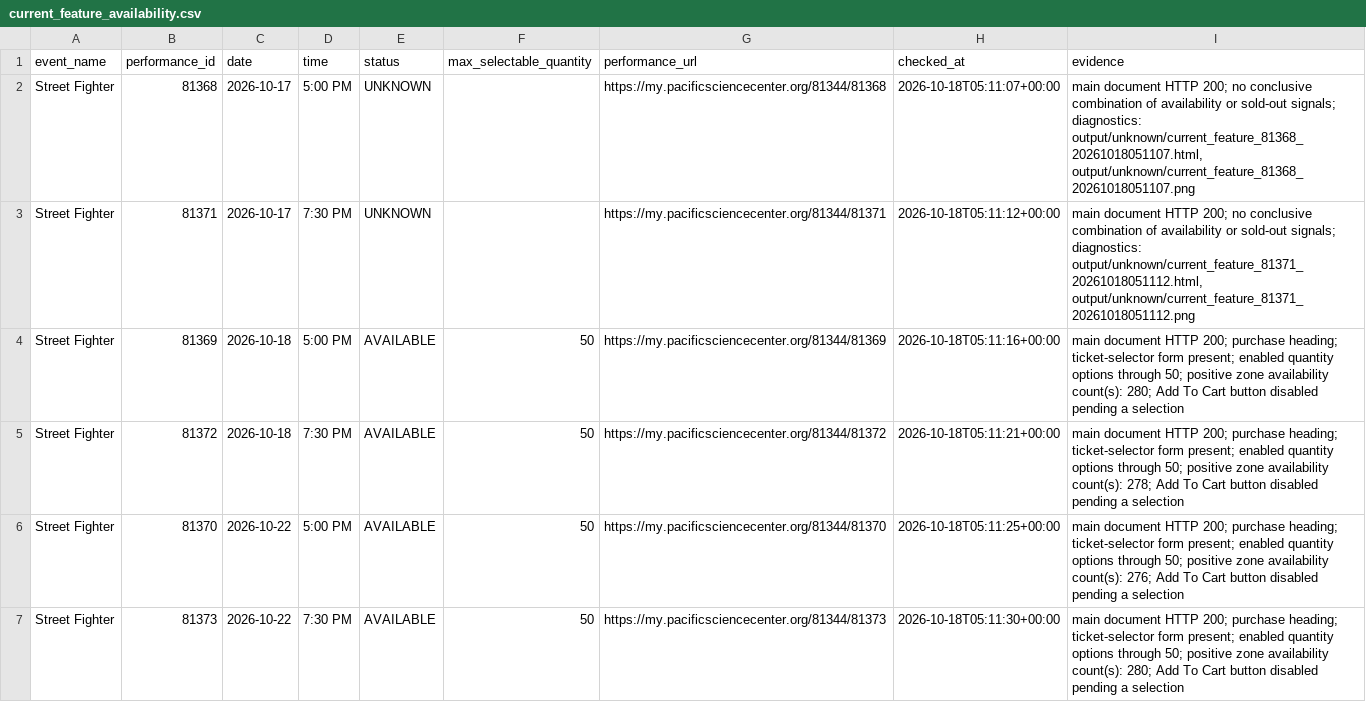
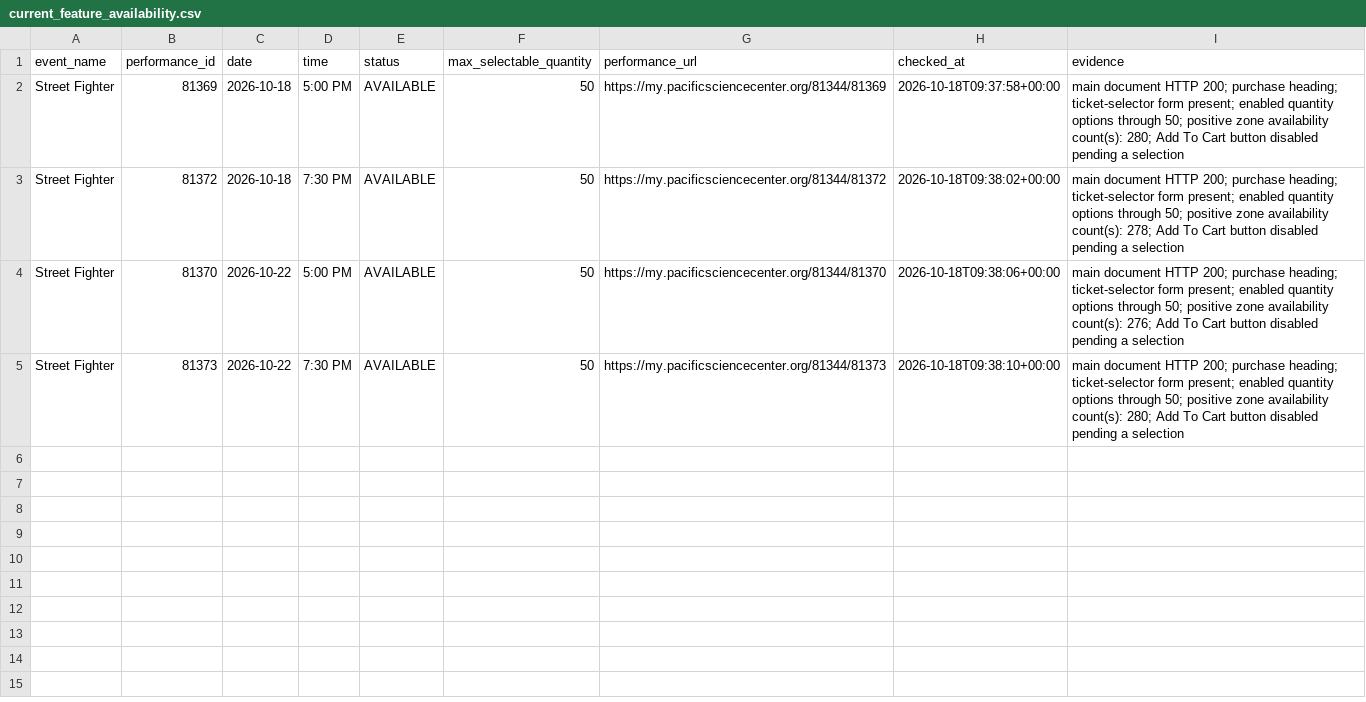
Before and after one commit to cheetahmonkey/IMAX, a CSV file: output/current_feature_availability.csv, drawn as a sheet.

Commit message:
Refresh IMAX availability 2026-10-18 02:38 PDT

```diff
--- a/output/current_feature_availability.csv
+++ b/output/current_feature_availability.csv
@@ -1,7 +1,5 @@
 event_name,performance_id,date,time,status,max_selectable_quantity,performance_url,checked_at,evidence
-Street Fighter,81368,2026-10-17,5:00 PM,UNKNOWN,,https://my.pacificsciencecenter.org/81344/81368,2026-10-18T05:11:07+00:00,"main document HTTP 200; no conclusive combination of availability or sold-out signals; diagnostics: output/unknown/current_feature_81368_20261018051107.html, output/unknown/current_feature_81368_20261018051107.png"
-Street Fighter,81371,2026-10-17,7:30 PM,UNKNOWN,,https://my.pacificsciencecenter.org/81344/81371,2026-10-18T05:11:12+00:00,"main document HTTP 200; no conclusive combination of availability or sold-out signals; diagnostics: output/unknown/current_feature_81371_20261018051112.html, output/unknown/current_feature_81371_20261018051112.png"
-Street Fighter,81369,2026-10-18,5:00 PM,AVAILABLE,50,https://my.pacificsciencecenter.org/81344/81369,2026-10-18T05:11:16+00:00,main document HTTP 200; purchase heading; ticket-selector form present; enabled quantity options through 50; positive zone availability count(s): 280; Add To Cart button disabled pending a selection
-Street Fighter,81372,2026-10-18,7:30 PM,AVAILABLE,50,https://my.pacificsciencecenter.org/81344/81372,2026-10-18T05:11:21+00:00,main document HTTP 200; purchase heading; ticket-selector form present; enabled quantity options through 50; positive zone availability count(s): 278; Add To Cart button disabled pending a selection
-Street Fighter,81370,2026-10-22,5:00 PM,AVAILABLE,50,https://my.pacificsciencecenter.org/81344/81370,2026-10-18T05:11:25+00:00,main document HTTP 200; purchase heading; ticket-selector form present; enabled quantity options through 50; positive zone availability count(s): 276; Add To Cart button disabled pending a selection
-Street Fighter,81373,2026-10-22,7:30 PM,AVAILABLE,50,https://my.pacificsciencecenter.org/81344/81373,2026-10-18T05:11:30+00:00,main document HTTP 200; purchase heading; ticket-selector form present; enabled quantity options through 50; positive zone availability count(s): 280; Add To Cart button disabled pending a selection
+Street Fighter,81369,2026-10-18,5:00 PM,AVAILABLE,50,https://my.pacificsciencecenter.org/81344/81369,2026-10-18T09:37:58+00:00,main document HTTP 200; purchase heading; ticket-selector form present; enabled quantity options through 50; positive zone availability count(s): 280; Add To Cart button disabled pending a selection
+Street Fighter,81372,2026-10-18,7:30 PM,AVAILABLE,50,https://my.pacificsciencecenter.org/81344/81372,2026-10-18T09:38:02+00:00,main document HTTP 200; purchase heading; ticket-selector form present; enabled quantity options through 50; positive zone availability count(s): 278; Add To Cart button disabled pending a selection
+Street Fighter,81370,2026-10-22,5:00 PM,AVAILABLE,50,https://my.pacificsciencecenter.org/81344/81370,2026-10-18T09:38:06+00:00,main document HTTP 200; purchase heading; ticket-selector form present; enabled quantity options through 50; positive zone availability count(s): 276; Add To Cart button disabled pending a selection
+Street Fighter,81373,2026-10-22,7:30 PM,AVAILABLE,50,https://my.pacificsciencecenter.org/81344/81373,2026-10-18T09:38:10+00:00,main document HTTP 200; purchase heading; ticket-selector form present; enabled quantity options through 50; positive zone availability count(s): 280; Add To Cart button disabled pending a selection
```
Also changed, not shown: output/dune_three_availability.csv, 4 other files.
